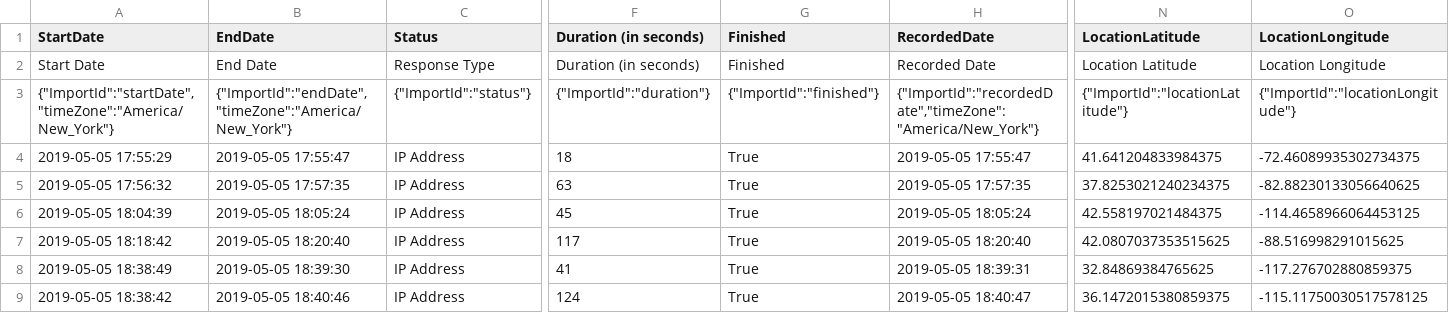
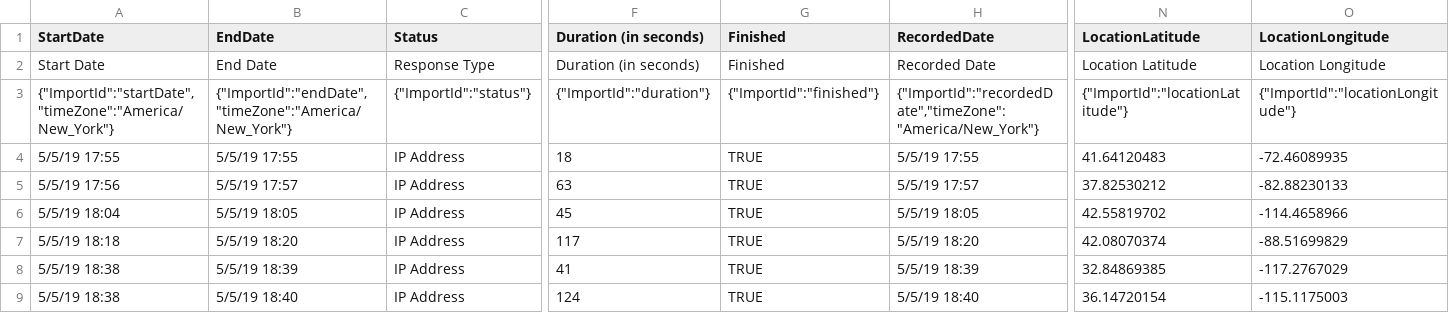
Before and after one commit to tiffanytsang/pickture-perfect, a CSV file: data/Subset_Data/Qualtrics_Output/California_Checkbox.csv, drawn as a sheet; only a part is shown, gaps mark what is left out; the diff covers the shown part only; the diff names each change by its address in the sheet, - before the commit and + after, or states it on an @@ line.

```diff
--- a/data/Subset_Data/Qualtrics_Output/California_Checkbox.csv
+++ b/data/Subset_Data/Qualtrics_Output/California_Checkbox.csv
-A4 (StartDate): 2019-05-05 17:55:29
+A4 (StartDate): 5/5/19 17:55
-B4 (EndDate): 2019-05-05 17:55:47
+B4 (EndDate): 5/5/19 17:55
-G4:G9 (Finished): True
+G4:G9 (Finished): TRUE
-H4 (RecordedDate): 2019-05-05 17:55:47
+H4 (RecordedDate): 5/5/19 17:55
-N4 (LocationLatitude): 41.641204833984375
+N4 (LocationLatitude): 41.64120483
-O4 (LocationLongitude): -72.46089935302734375
+O4 (LocationLongitude): -72.46089935
-A5 (StartDate): 2019-05-05 17:56:32
+A5 (StartDate): 5/5/19 17:56
-B5 (EndDate): 2019-05-05 17:57:35
+B5 (EndDate): 5/5/19 17:57
-H5 (RecordedDate): 2019-05-05 17:57:35
+H5 (RecordedDate): 5/5/19 17:57
-N5 (LocationLatitude): 37.8253021240234375
+N5 (LocationLatitude): 37.82530212
-O5 (LocationLongitude): -82.88230133056640625
+O5 (LocationLongitude): -82.88230133
-A6 (StartDate): 2019-05-05 18:04:39
+A6 (StartDate): 5/5/19 18:04
-B6 (EndDate): 2019-05-05 18:05:24
+B6 (EndDate): 5/5/19 18:05
-H6 (RecordedDate): 2019-05-05 18:05:24
+H6 (RecordedDate): 5/5/19 18:05
-N6 (LocationLatitude): 42.558197021484375
+N6 (LocationLatitude): 42.55819702
-O6 (LocationLongitude): -114.4658966064453125
+O6 (LocationLongitude): -114.4658966
-A7 (StartDate): 2019-05-05 18:18:42
+A7 (StartDate): 5/5/19 18:18
-B7 (EndDate): 2019-05-05 18:20:40
+B7 (EndDate): 5/5/19 18:20
-H7 (RecordedDate): 2019-05-05 18:20:40
+H7 (RecordedDate): 5/5/19 18:20
-N7 (LocationLatitude): 42.0807037353515625
+N7 (LocationLatitude): 42.08070374
-O7 (LocationLongitude): -88.516998291015625
+O7 (LocationLongitude): -88.51699829
-A8 (StartDate): 2019-05-05 18:38:49
+A8 (StartDate): 5/5/19 18:38
-B8 (EndDate): 2019-05-05 18:39:30
+B8 (EndDate): 5/5/19 18:39
-H8 (RecordedDate): 2019-05-05 18:39:31
+H8 (RecordedDate): 5/5/19 18:39
-N8 (LocationLatitude): 32.84869384765625
+N8 (LocationLatitude): 32.84869385
-O8 (LocationLongitude): -117.276702880859375
+O8 (LocationLongitude): -117.2767029
-A9 (StartDate): 2019-05-05 18:38:42
+A9 (StartDate): 5/5/19 18:38
-B9 (EndDate): 2019-05-05 18:40:46
+B9 (EndDate): 5/5/19 18:40
-H9 (RecordedDate): 2019-05-05 18:40:47
+H9 (RecordedDate): 5/5/19 18:40
-N9 (LocationLatitude): 36.1472015380859375
+N9 (LocationLatitude): 36.14720154
-O9 (LocationLongitude): -115.11750030517578125
+O9 (LocationLongitude): -115.1175003
```
Also changed, not shown: 6 removed rows and 54 edited cells elsewhere in this file, data/Subset_Data/Qualtrics_Output/California_GoodBad.csv, data/Subset_Data/Qualtrics_Output/CostaRica_Checkbox.csv, 19 other files.
